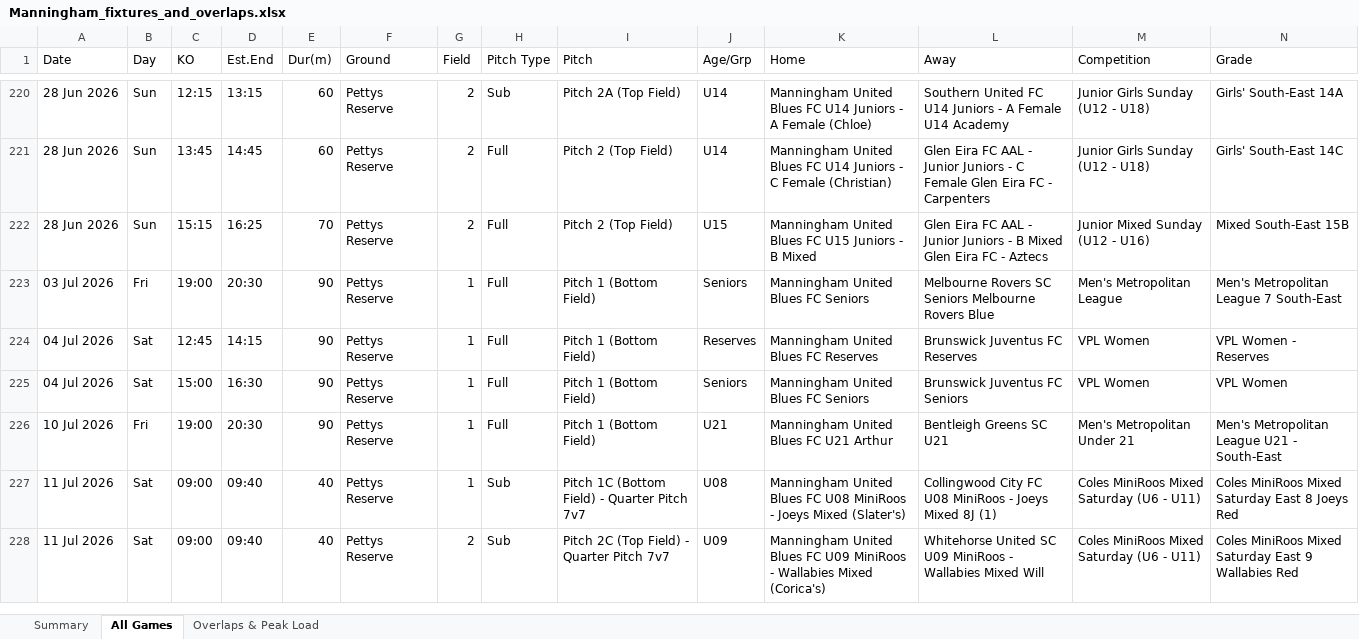
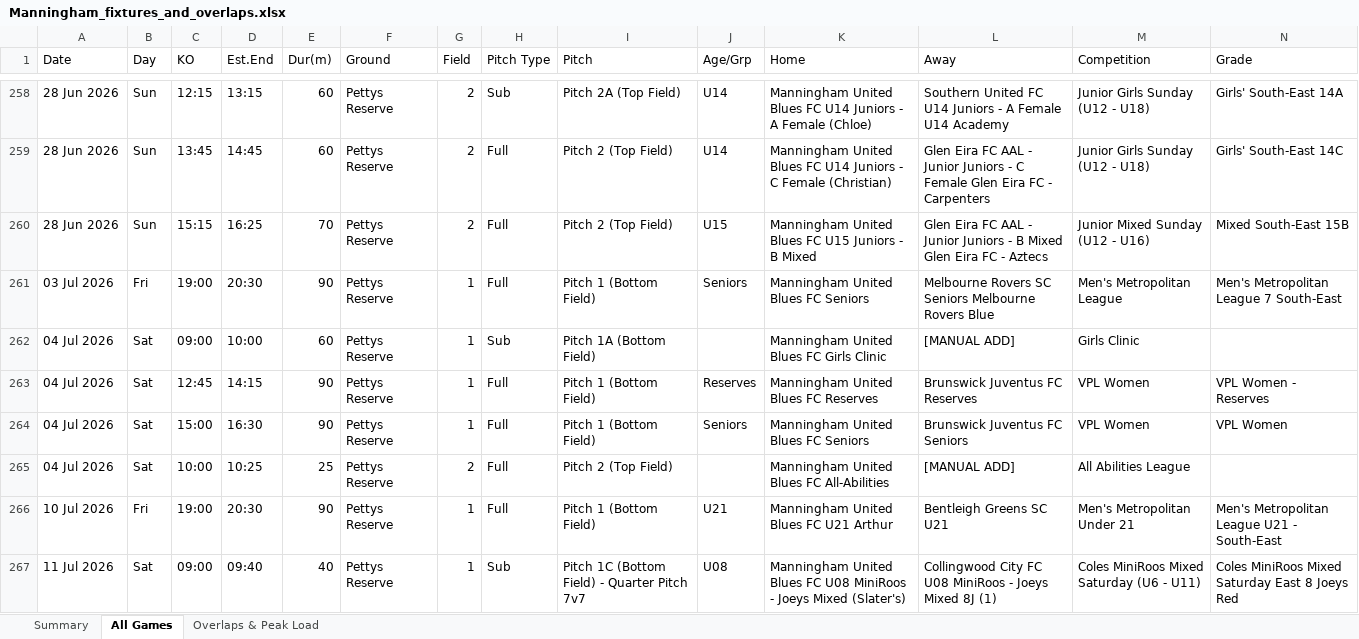
Before and after one commit to vmontuoro/MUFC, an Excel workbook: Manningham_fixtures_and_overlaps.xlsx, sheet All Games, drawn as a sheet; only a part is shown, gaps mark what is left out; the shorter side is filled out with more unchanged rows; values as stored, in another font and other column widths than the file's, no cell formats; rows hold the shown columns only; the diff covers the shown part only; the diff names each change by its address in the sheet, - before the commit and + after, or states it on an @@ line.

Commit message:
Add recurring manual games (All-Abilities + Girls Clinic) to Saturdays via build/manual_games.py; flag MANUAL, auto-place Girls Clinic on a free half-pitch

```diff
--- a/Manningham_fixtures_and_overlaps.xlsx (sheet All Games)
+++ b/Manningham_fixtures_and_overlaps.xlsx (sheet All Games)
+row 262: 04 Jul 2026 | Sat | 09:00 | 10:00 | 60 | Pettys Reserve | 1 | Sub | Pitch 1A (Bottom Field) |  | Manningham United Blues FC Girls Clinic | [MANUAL ADD] | Girls Clinic
+row 265: 04 Jul 2026 | Sat | 10:00 | 10:25 | 25 | Pettys Reserve | 2 | Full | Pitch 2 (Top Field) |  | Manningham United Blues FC All-Abilities | [MANUAL ADD] | All Abilities League
```
Also changed, not shown: 56 added rows and 6 edited cells elsewhere in this sheet, sheet Overlaps & Peak Load, sheet Summary, cell formats, 9 other files.
